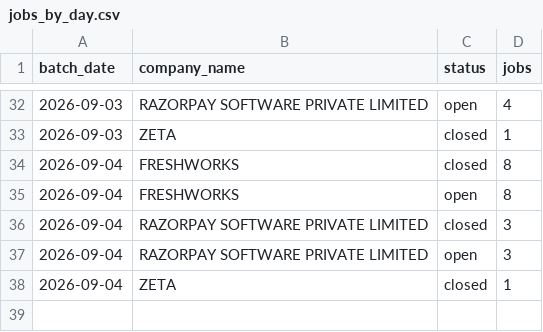
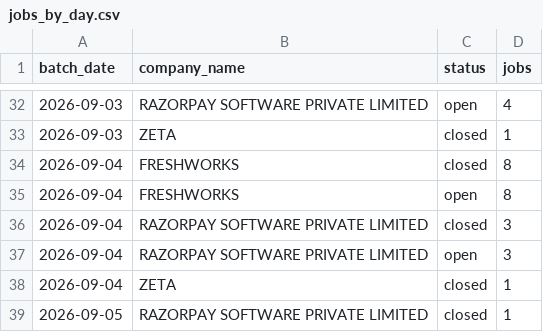
Before and after one commit to itsabhinavism/job-vault-datavault, a CSV file: export/jobs_by_day.csv, drawn as a sheet; only a part is shown, gaps mark what is left out.

```diff
--- a/export/jobs_by_day.csv
+++ b/export/jobs_by_day.csv
@@ -38 +38,2 @@
 2026-09-04,ZETA,closed,1
+2026-09-05,RAZORPAY SOFTWARE PRIVATE LIMITED,closed,1
```
Also changed, not shown: export/changes.csv, export/current_jobs.csv, 4 other files.
